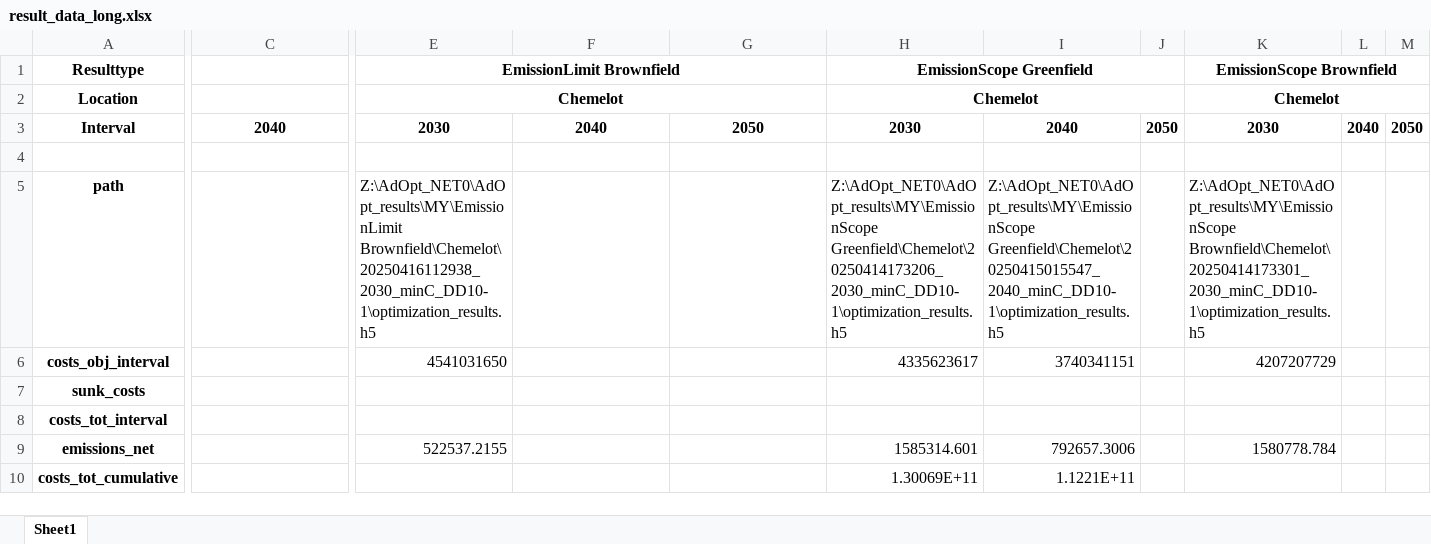
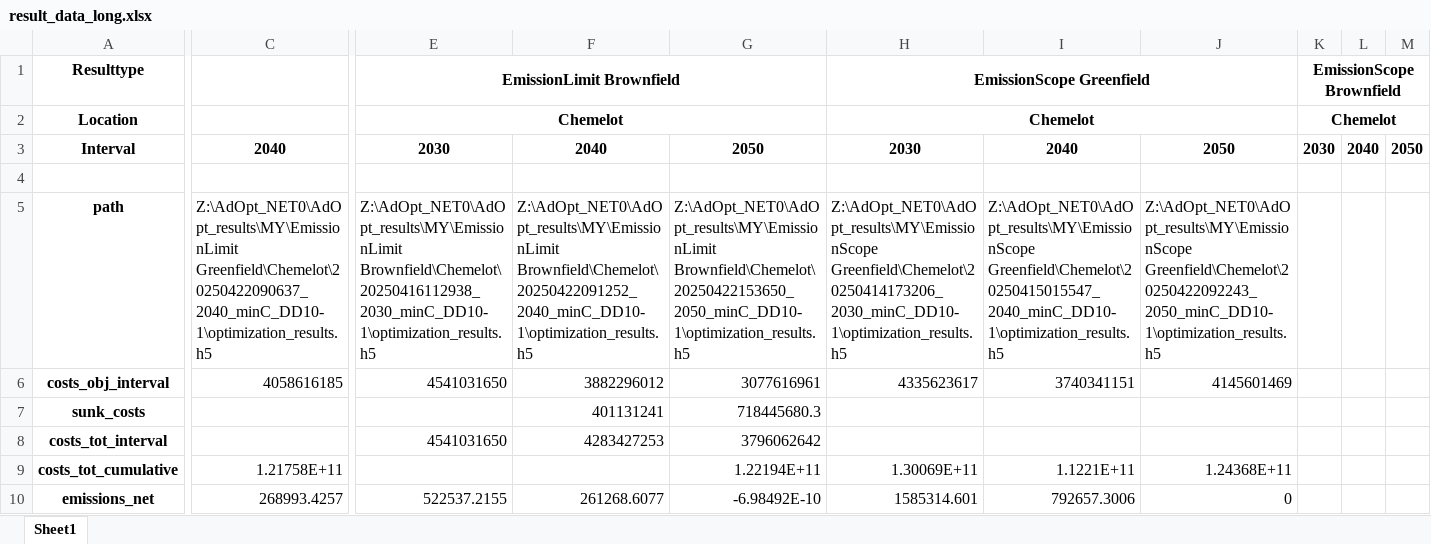
Before and after one commit to julia1071/AdOpT-NET0_ModelLink, an Excel workbook: Plotting/result_data_long.xlsx, sheet Sheet1, drawn as a sheet; only a part is shown, gaps mark what is left out; values as stored, in another font and other column widths than the file's, no borders; removed rows and columns are numbered as before the commit, all else as after; rows hold the shown columns only; the diff covers the shown part only; the diff names each change by its address in the sheet, - before the commit and + after, or states it on an @@ line.

```diff
--- a/Plotting/result_data_long.xlsx (sheet Sheet1)
+++ b/Plotting/result_data_long.xlsx (sheet Sheet1)
-column J, row 3: 2050
+column K, rows 1-3: EmissionScope Brownfield | Chemelot | 2030
-H1:J1 merged
+H1:J1 merged
-J1: EmissionScope Brownfield
+J1: (empty)
-K1:M1 merged
-H2:J2 merged
+H2:J2 merged
-J2: Chemelot
+J2: (empty)
-K2:M2 merged
-J3: 2030
+J3: 2050
-C5: (empty)
+C5: Z:\AdOpt_NET0\AdOpt_results\MY\EmissionLimit Greenfield\Chemelot\20250422090637_2040_minC_DD10-1\optimization_results.h5
-F5: (empty)
+F5: Z:\AdOpt_NET0\AdOpt_results\MY\EmissionLimit Brownfield\Chemelot\20250422091252_2040_minC_DD10-1\optimization_results.h5
-G5: (empty)
+G5: Z:\AdOpt_NET0\AdOpt_results\MY\EmissionLimit Brownfield\Chemelot\20250422153650_2050_minC_DD10-1\optimization_results.h5
-J5: Z:\AdOpt_NET0\AdOpt_results\MY\EmissionScope Brownfield\Chemelot\20250414173301_2030_minC_DD10-1\optimization_results.h5
+J5: Z:\AdOpt_NET0\AdOpt_results\MY\EmissionScope Greenfield\Chemelot\20250422092243_2050_minC_DD10-1\optimization_results.h5
-C6: (empty)
+C6: 4058616185
-F6: (empty)
+F6: 3882296012
-G6: (empty)
+G6: 3077616961
-J6: 4207207729
+J6: 4145601469
-F7: (empty)
+F7: 401131241
-G7: (empty)
+G7: 718445680.3
-E8: (empty)
+E8: 4541031650
-F8: (empty)
+F8: 4283427253
-G8: (empty)
+G8: 3796062642
-row 9: emissions_net |  | 522537.2155 |  |  | 1585314.601 | 792657.3006 |  | 1580778.784
-C9: (empty)
+C9: 1.21758E+11
-G9: (empty)
+G9: 1.22194E+11
-J9: (empty)
+J9: 1.24368E+11
+row 10: emissions_net | 268993.4257 | 522537.2155 | 261268.6077 | -6.98492E-10 | 1585314.601 | 792657.3006 | 0
```
Also changed, not shown: 22 added rows, 2 removed rows and 279 edited cells elsewhere in this sheet, Plotting/result_data_long_MIP2.xlsx, 1 other file.
